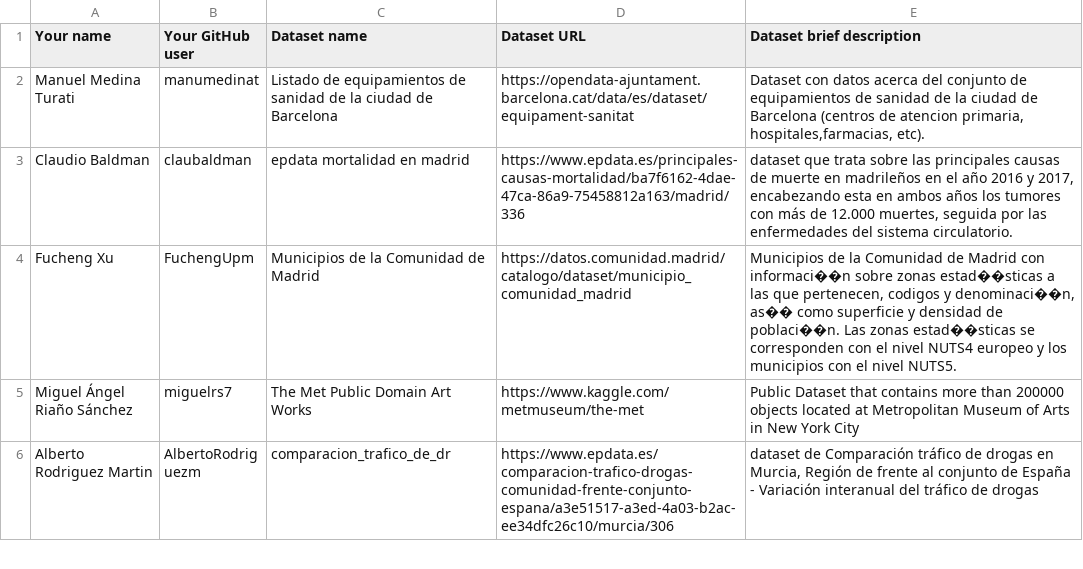
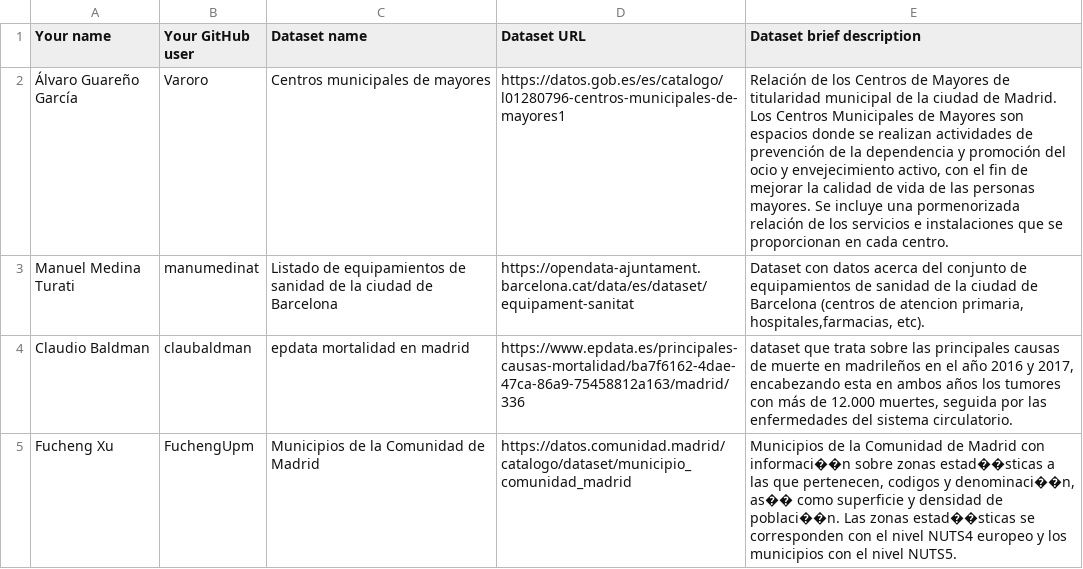
Before and after one commit to FacultadInformatica-LinkedData/Curso2019-2020, a CSV file: Assignment1/DatasetDescriptions.csv, drawn as a sheet; only a part is shown; the shorter side is filled out with more unchanged rows.

Commit message:
Update DatasetDescriptions.csv

```diff
--- a/Assignment1/DatasetDescriptions.csv
+++ b/Assignment1/DatasetDescriptions.csv
@@ -1,2 +1,3 @@
 Your name; Your GitHub user; Dataset name; Dataset URL; Dataset brief description
+Álvaro Guareño García; Varoro; Centros municipales de mayores; https://datos.gob.es/es/catalogo/l01280796-centros-municipales-de-mayores1; Relación de los Centros de Mayores de titularidad municipal de la ciudad de Madrid. Los Centros Municipales de Mayores son espacios donde se realizan actividades de prevención de la dependencia y promoción del ocio y envejecimiento activo, con el fin de mejorar la calidad de vida de las personas mayores. Se incluye una pormenorizada relación de los servicios e instalaciones que se proporcionan en cada centro.
 Manuel Medina Turati;manumedinat;Listado de equipamientos de sanidad de la ciudad de Barcelona;https://opendata-ajuntament.barcelona.cat/data/es/dataset/equipament-sanitat;Dataset con datos acerca del conjunto de equipamientos de sanidad de la ciudad de Barcelona (centros de atencion primaria, hospitales,farmacias, etc).
```
